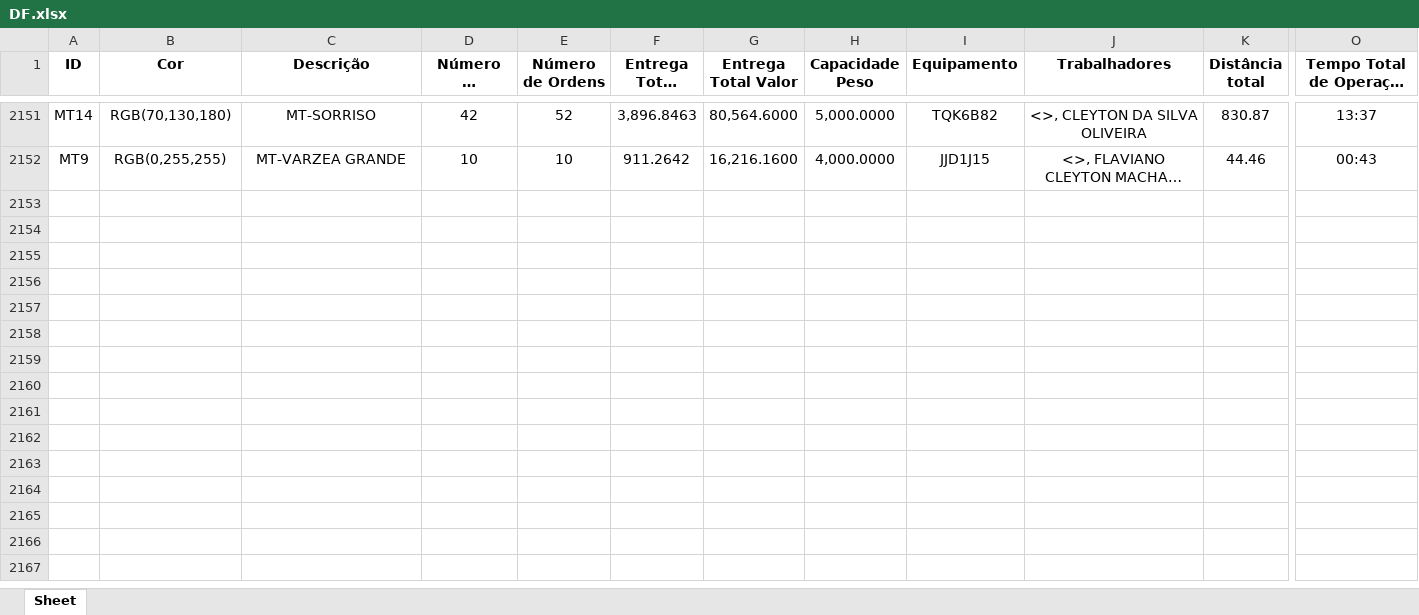
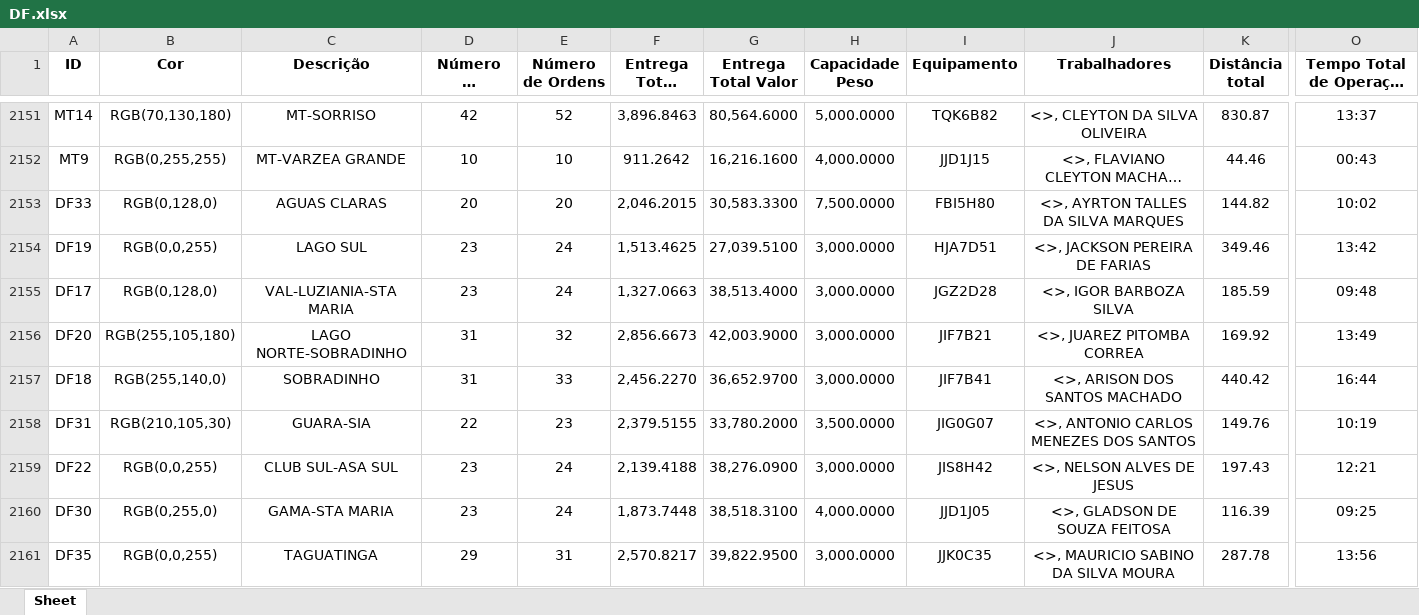
Before and after one commit to Dioney146/DADOSEFATOS, an Excel workbook: dados/DF.xlsx, sheet Sheet, drawn as a sheet; only a part is shown, gaps mark what is left out; long unchanged cells end in …; values as stored, in another font and other column widths than the file's, no borders; table styles not drawn; rows hold the shown columns only; the diff covers the shown part only; the diff names each change by its address in the sheet, - before the commit and + after, or states it on an @@ line.

```diff
--- a/dados/DF.xlsx (sheet Sheet)
+++ b/dados/DF.xlsx (sheet Sheet)
+row 2153: DF33 | RGB(0,128,0) | AGUAS CLARAS | 20 | 20 | 2,046.2015 | 30,583.3300 | 7,500.0000 | FBI5H80 | <>, AYRTON TALLES DA SILVA MARQUES | 144.82 | 10:02
+row 2154: DF19 | RGB(0,0,255) | LAGO SUL | 23 | 24 | 1,513.4625 | 27,039.5100 | 3,000.0000 | HJA7D51 | <>, JACKSON PEREIRA DE FARIAS | 349.46 | 13:42
+row 2155: DF17 | RGB(0,128,0) | VAL-LUZIANIA-STA MARIA | 23 | 24 | 1,327.0663 | 38,513.4000 | 3,000.0000 | JGZ2D28 | <>, IGOR BARBOZA SILVA | 185.59 | 09:48
+row 2156: DF20 | RGB(255,105,180) | LAGO NORTE-SOBRADINHO | 31 | 32 | 2,856.6673 | 42,003.9000 | 3,000.0000 | JIF7B21 | <>, JUAREZ PITOMBA CORREA | 169.92 | 13:49
+row 2157: DF18 | RGB(255,140,0) | SOBRADINHO | 31 | 33 | 2,456.2270 | 36,652.9700 | 3,000.0000 | JIF7B41 | <>, ARISON DOS SANTOS MACHADO | 440.42 | 16:44
+row 2158: DF31 | RGB(210,105,30) | GUARA-SIA | 22 | 23 | 2,379.5155 | 33,780.2000 | 3,500.0000 | JIG0G07 | <>, ANTONIO CARLOS MENEZES DOS SANTOS | 149.76 | 10:19
+row 2159: DF22 | RGB(0,0,255) | CLUB SUL-ASA SUL | 23 | 24 | 2,139.4188 | 38,276.0900 | 3,000.0000 | JIS8H42 | <>, NELSON ALVES DE JESUS | 197.43 | 12:21
+row 2160: DF30 | RGB(0,255,0) | GAMA-STA MARIA | 23 | 24 | 1,873.7448 | 38,518.3100 | 4,000.0000 | JJD1J05 | <>, GLADSON DE SOUZA FEITOSA | 116.39 | 09:25
+row 2161: DF35 | RGB(0,0,255) | TAGUATINGA | 29 | 31 | 2,570.8217 | 39,822.9500 | 3,000.0000 | JJK0C35 | <>, MAURICIO SABINO DA SILVA MOURA | 287.78 | 13:56
```
Also changed, not shown: 25 added rows elsewhere in this sheet, dados/AM.xlsx, dados/BA.xlsx, 5 other files.
